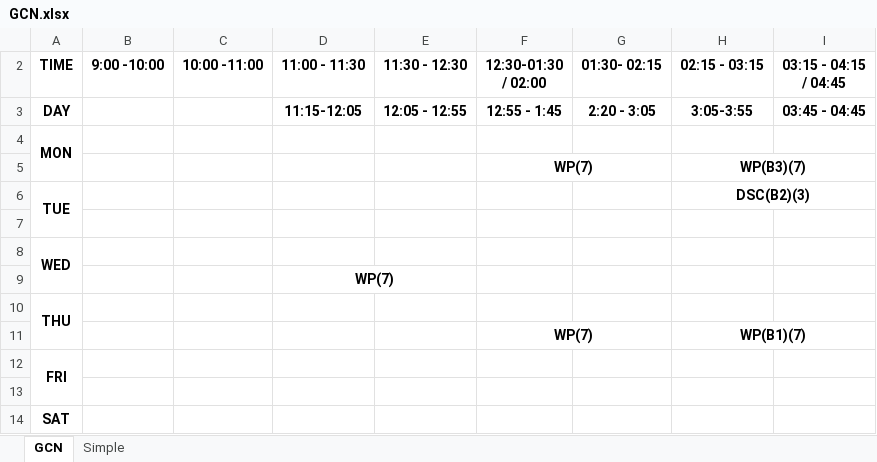
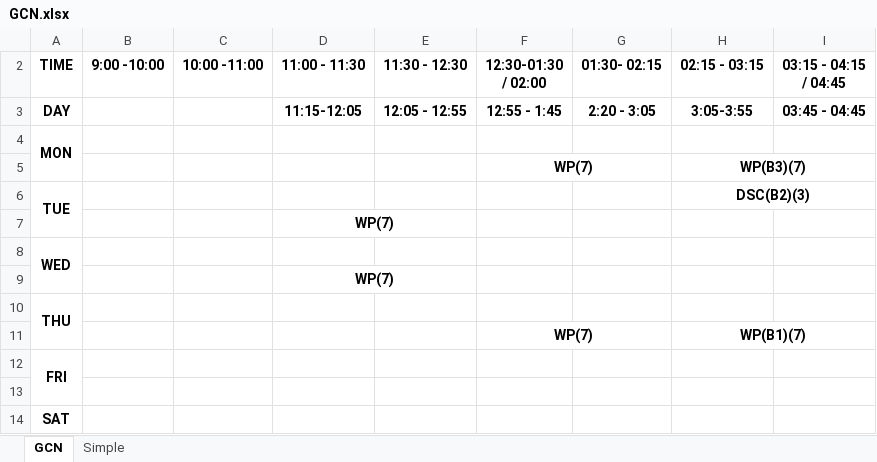
Before and after one commit to G-Ark/Timetable_tracker, an Excel workbook: PersonalTT/GCN.xlsx, sheet GCN, drawn as a sheet; values as stored, in another font and other column widths than the file's, no borders; the diff names each change by its address in the sheet, - before the commit and + after, or states it on an @@ line.

```diff
--- a/PersonalTT/GCN.xlsx (sheet GCN)
+++ b/PersonalTT/GCN.xlsx (sheet GCN)
-D7 (11:00 - 11:30): (empty)
+D7 (11:00 - 11:30): WP(7)
+D7:E7 merged
```
Also changed, not shown: 12 other files.
